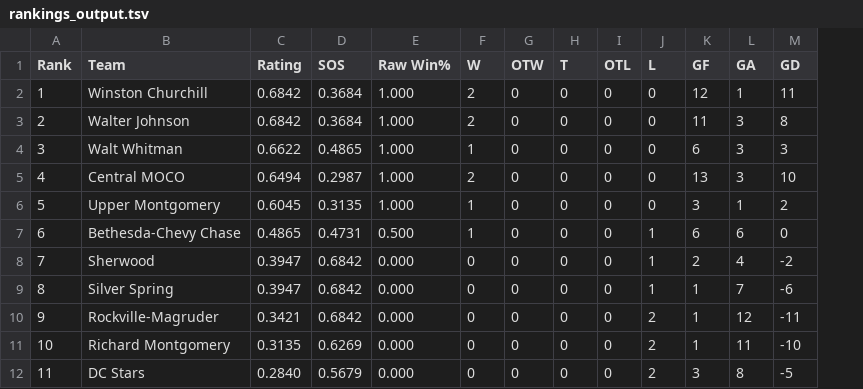
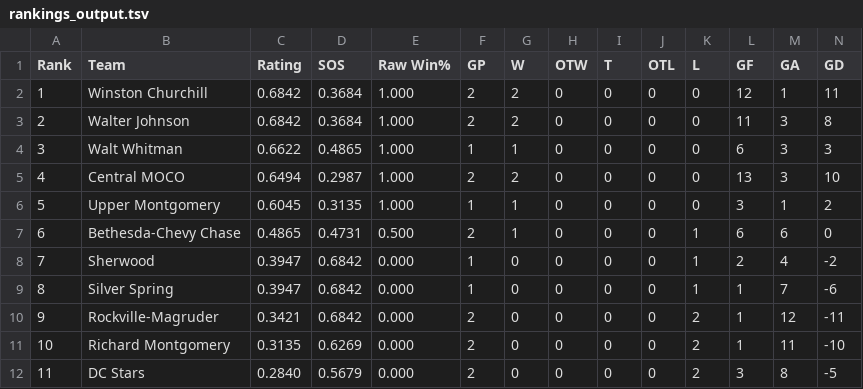
Before and after one commit to MHC-Ranking/mhc-ranking.github.io, a TSV file: rankings_output.tsv, drawn as a sheet; the diff names each change by its address in the sheet, - before the commit and + after, or states it on an @@ line.

Commit message:
Added games played column

```diff
--- a/rankings_output.tsv
+++ b/rankings_output.tsv
+column F (GP), rows 2-12: 2 | 2 | 1 | 2 | 1 | 2 | 1 | 1 | 2 | 2 | 2
```
Also changed, not shown: 2 other files.
